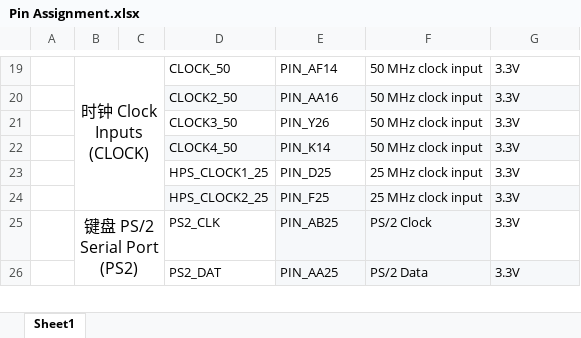
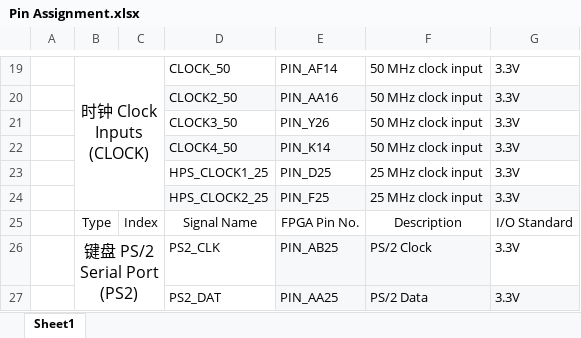
Before and after one commit to C8H17OH/Pin-Assignment-for-DE10-Standard, an Excel workbook: Pin Assignment.xlsx, sheet Sheet1, drawn as a sheet; only a part is shown, gaps mark what is left out; values as stored, in another font and other column widths than the file's, no borders; the diff names each change by its address in the sheet, - before the commit and + after, or states it on an @@ line.

Commit message:
Update .xlsx: Fix some formats

```diff
--- a/Pin Assignment.xlsx (sheet Sheet1)
+++ b/Pin Assignment.xlsx (sheet Sheet1)
+row 25:  | Type | Index | Signal Name | FPGA Pin No. | Description | I/O Standard
```
